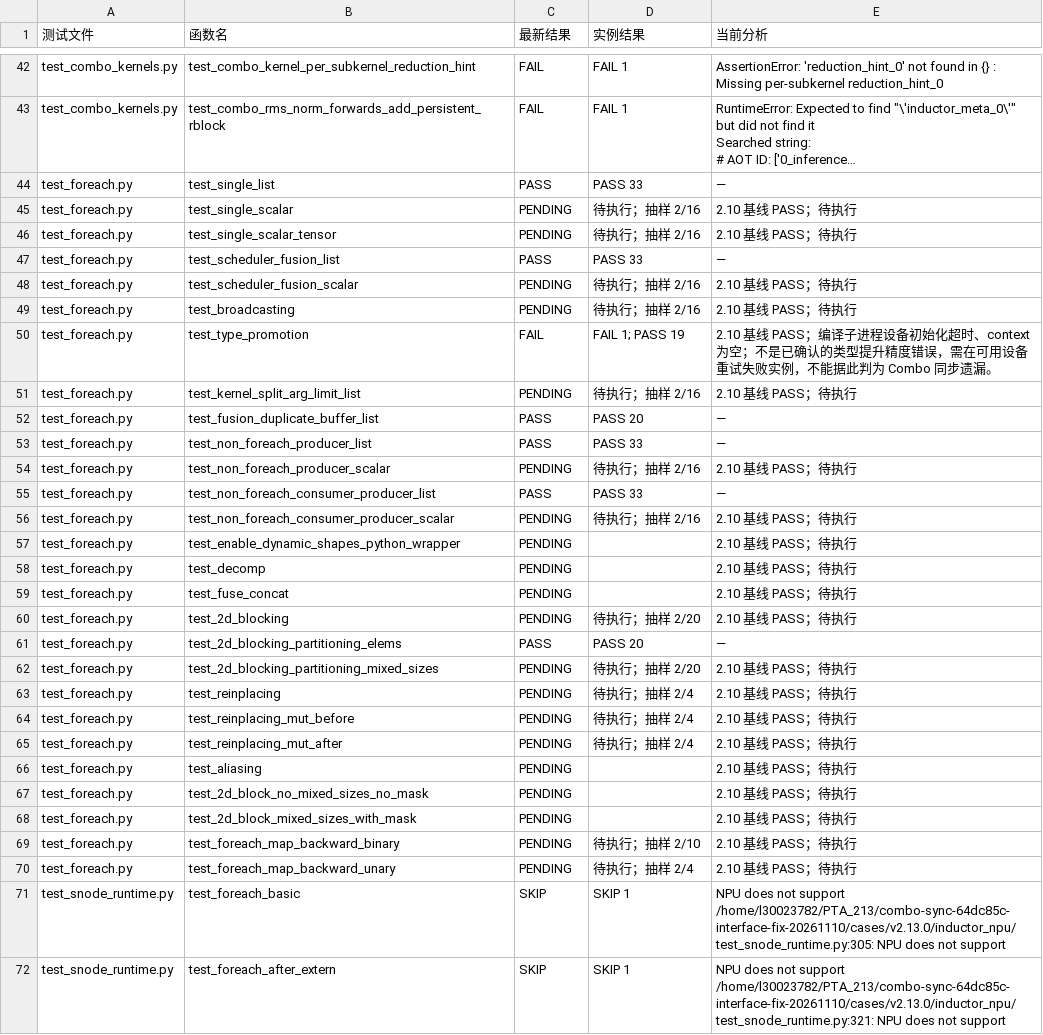
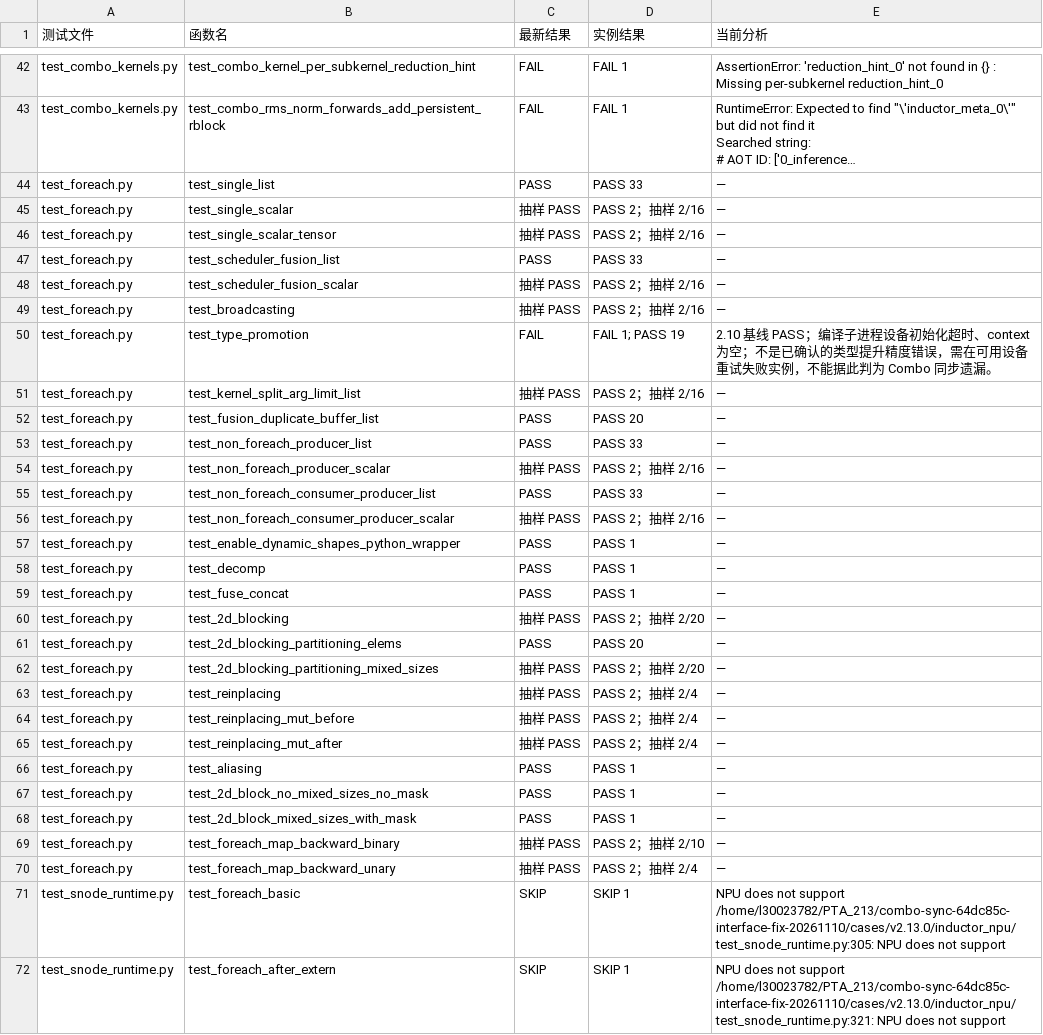
Before and after one commit to limbochao/torch-learn, a CSV file: docs/notes/compiler/codegen/inductor-combo-tests-native-v2.13-sync-64dc85c.csv, drawn as a sheet; only a part is shown, gaps mark what is left out; long unchanged cells end in …; the diff covers the shown part only; the diff names each change by its address in the sheet, - before the commit and + after, or states it on an @@ line.

```diff
--- a/docs/notes/compiler/codegen/inductor-combo-tests-native-v2.13-sync-64dc85c.csv
+++ b/docs/notes/compiler/codegen/inductor-combo-tests-native-v2.13-sync-64dc85c.csv
-C45:C46 (最新结果): PENDING
+C45:C46 (最新结果): 抽样 PASS
-D45:D46 (实例结果): 待执行；抽样 2/16
+D45:D46 (实例结果): PASS 2；抽样 2/16
-E45:E46 (当前分析): 2.10 基线 PASS；待执行
+E45:E46 (当前分析): —
-C48:C49 (最新结果): PENDING
+C48:C49 (最新结果): 抽样 PASS
-D48:D49 (实例结果): 待执行；抽样 2/16
+D48:D49 (实例结果): PASS 2；抽样 2/16
-E48:E49 (当前分析): 2.10 基线 PASS；待执行
+E48:E49 (当前分析): —
-C51 (最新结果): PENDING
+C51 (最新结果): 抽样 PASS
-D51 (实例结果): 待执行；抽样 2/16
+D51 (实例结果): PASS 2；抽样 2/16
-E51 (当前分析): 2.10 基线 PASS；待执行
+E51 (当前分析): —
-C54 (最新结果): PENDING
+C54 (最新结果): 抽样 PASS
-D54 (实例结果): 待执行；抽样 2/16
+D54 (实例结果): PASS 2；抽样 2/16
-E54 (当前分析): 2.10 基线 PASS；待执行
+E54 (当前分析): —
-C56 (最新结果): PENDING
+C56 (最新结果): 抽样 PASS
-D56 (实例结果): 待执行；抽样 2/16
+D56 (实例结果): PASS 2；抽样 2/16
-E56:E60 (当前分析): 2.10 基线 PASS；待执行
+E56:E60 (当前分析): —
-C57:C59 (最新结果): PENDING
+C57:C59 (最新结果): PASS
-D57:D59 (实例结果): (empty)
+D57:D59 (实例结果): PASS 1
-C60 (最新结果): PENDING
+C60 (最新结果): 抽样 PASS
-D60 (实例结果): 待执行；抽样 2/20
+D60 (实例结果): PASS 2；抽样 2/20
-C62:C65 (最新结果): PENDING
+C62:C65 (最新结果): 抽样 PASS
-D62 (实例结果): 待执行；抽样 2/20
+D62 (实例结果): PASS 2；抽样 2/20
-E62:E70 (当前分析): 2.10 基线 PASS；待执行
+E62:E70 (当前分析): —
-D63:D65 (实例结果): 待执行；抽样 2/4
+D63:D65 (实例结果): PASS 2；抽样 2/4
-C66:C68 (最新结果): PENDING
+C66:C68 (最新结果): PASS
-D66:D68 (实例结果): (empty)
+D66:D68 (实例结果): PASS 1
-C69:C70 (最新结果): PENDING
+C69:C70 (最新结果): 抽样 PASS
-D69 (实例结果): 待执行；抽样 2/10
+D69 (实例结果): PASS 2；抽样 2/10
-D70 (实例结果): 待执行；抽样 2/4
+D70 (实例结果): PASS 2；抽样 2/4
```
Also changed, not shown: 33 edited cells elsewhere in this file, artifacts/inductor-combo-tests-native-v2.13-sync-64dc85c-interface-fix/results.csv, 40 other files.
